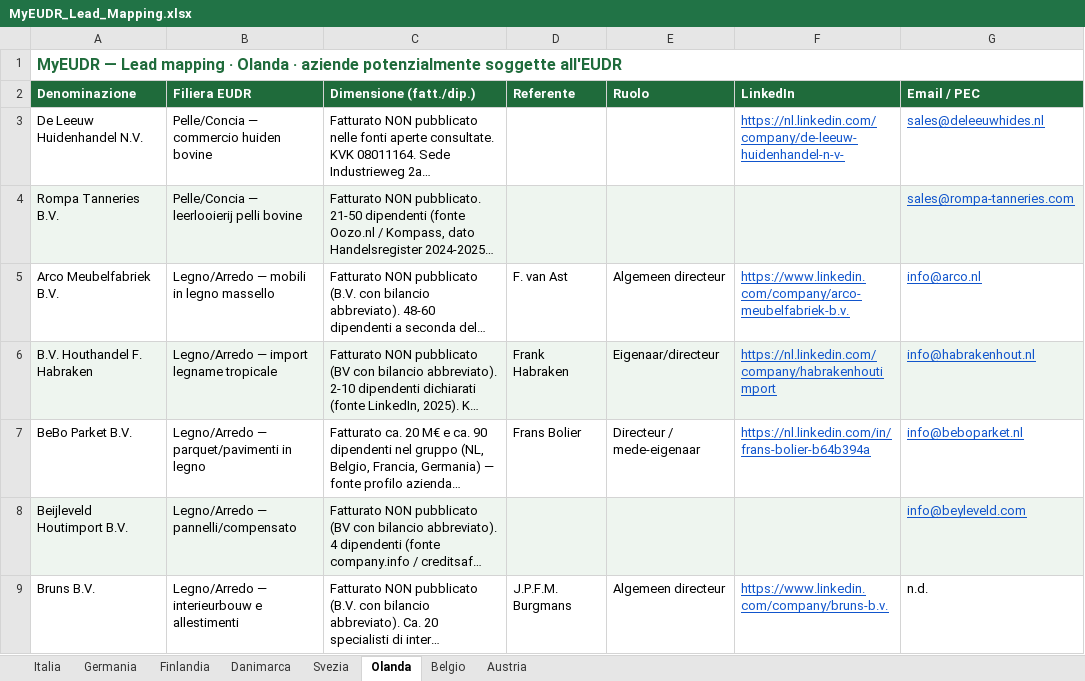
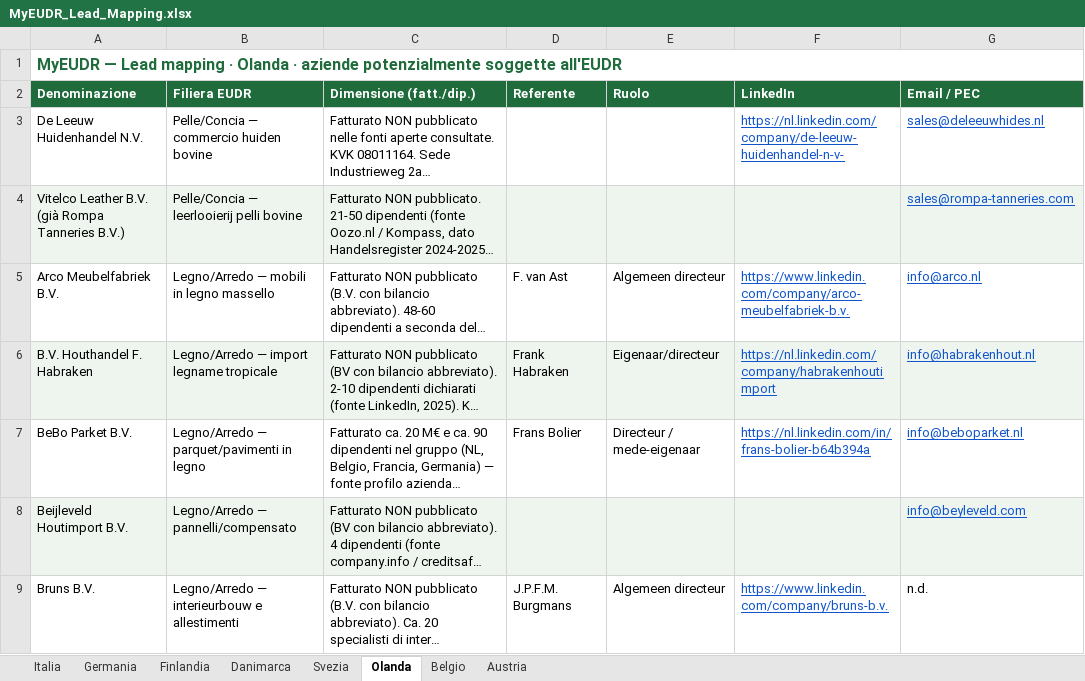
Before and after one commit to Parzivalbit12/MyEUDR_claude, an Excel workbook: MyEUDR_Lead_Mapping.xlsx, sheet Olanda, drawn as a sheet; only a part is shown; long unchanged cells end in …; values as stored, in another font and other column widths than the file's, no borders; the diff names each change by its address in the sheet, - before the commit and + after, or states it on an @@ line.

```diff
--- a/MyEUDR_Lead_Mapping.xlsx (sheet Olanda)
+++ b/MyEUDR_Lead_Mapping.xlsx (sheet Olanda)
-A4 (Denominazione): Rompa Tanneries B.V.
+A4 (Denominazione): Vitelco Leather B.V. (già Rompa Tanneries B.V.)
```
Also changed, not shown: sheet Belgio, sheet Germania, sheet Austria, sheet Danimarca, 11 other files.
